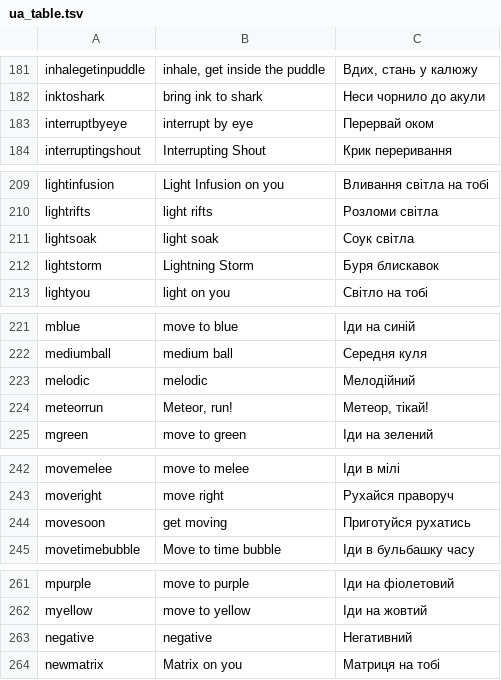
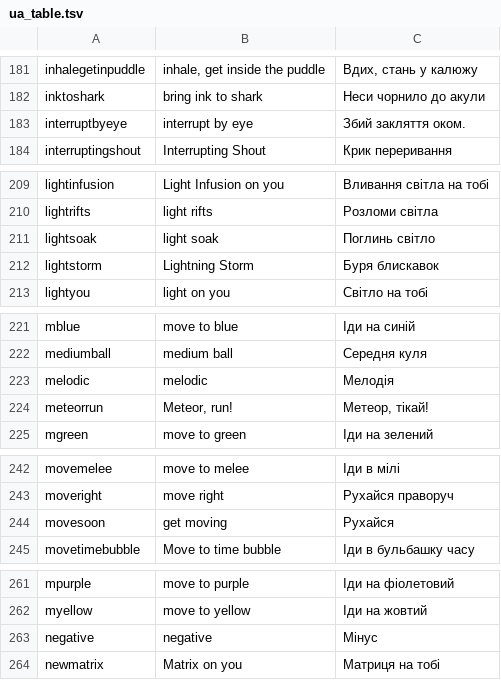
Before and after one commit to AqueGen/DBM-VPUkrainianTTS, a TSV file: generation/ua_table.tsv, drawn as a sheet; only a part is shown, gaps mark what is left out; the diff covers the shown part only.

Commit message:
Rework 22 alert lines after listening to them
Fixes found by ear: 'Перервай' is not a real form and 'Перерви' is read as
the noun 'перерва', so interrupts say 'Збий закляття'. 'Соук' was an invented
transliteration - soak lines use 'Поглинь'. positive/negative/harmonic/melodic
play when the effect lands on you, so they name it. enrage and crowdcontrol
are dispel and interrupt warnings, so they call the action.

Also documents what the engine honours: U+0301 breaks pronunciation, a
capitalised syllable moves the stress, a trailing period stops clipping.

```diff
--- a/generation/ua_table.tsv
+++ b/generation/ua_table.tsv
@@ -182,3 +182,3 @@ inhalegetinpuddle	inhale, get inside the puddle	Вдих, стань у калю
 inktoshark	bring ink to shark	Неси чорнило до акули
-interruptbyeye	interrupt by eye	Перервай оком
+interruptbyeye	interrupt by eye	Збий закляття оком.
 interruptingshout	Interrupting Shout	Крик переривання
@@ -210,3 +210,3 @@ lightinfusion	Light Infusion on you	Вливання світла на тобі
 lightrifts	light rifts	Розломи світла
-lightsoak	light soak	Соук світла
+lightsoak	light soak	Поглинь світло
 lightstorm	Lightning Storm	Буря блискавок
@@ -222,3 +222,3 @@ mblue	move to blue	Іди на синій
 mediumball	medium ball	Середня куля
-melodic	melodic	Мелодійний
+melodic	melodic	Мелодія
 meteorrun	Meteor, run!	Метеор, тікай!
@@ -243,3 +243,3 @@ movemelee	move to melee	Іди в мілі
 moveright	move right	Рухайся праворуч
-movesoon	get moving	Приготуйся рухатись
+movesoon	get moving	Рухайся
 movetimebubble	Move to time bubble	Іди в бульбашку часу
@@ -262,3 +262,3 @@ mpurple	move to purple	Іди на фіолетовий
 myellow	move to yellow	Іди на жовтий
-negative	negative	Негативний
+negative	negative	Мінус
 newmatrix	Matrix on you	Матриця на тобі
```
Also changed, not shown: 17 edited cells elsewhere in this file, 26 other files.
